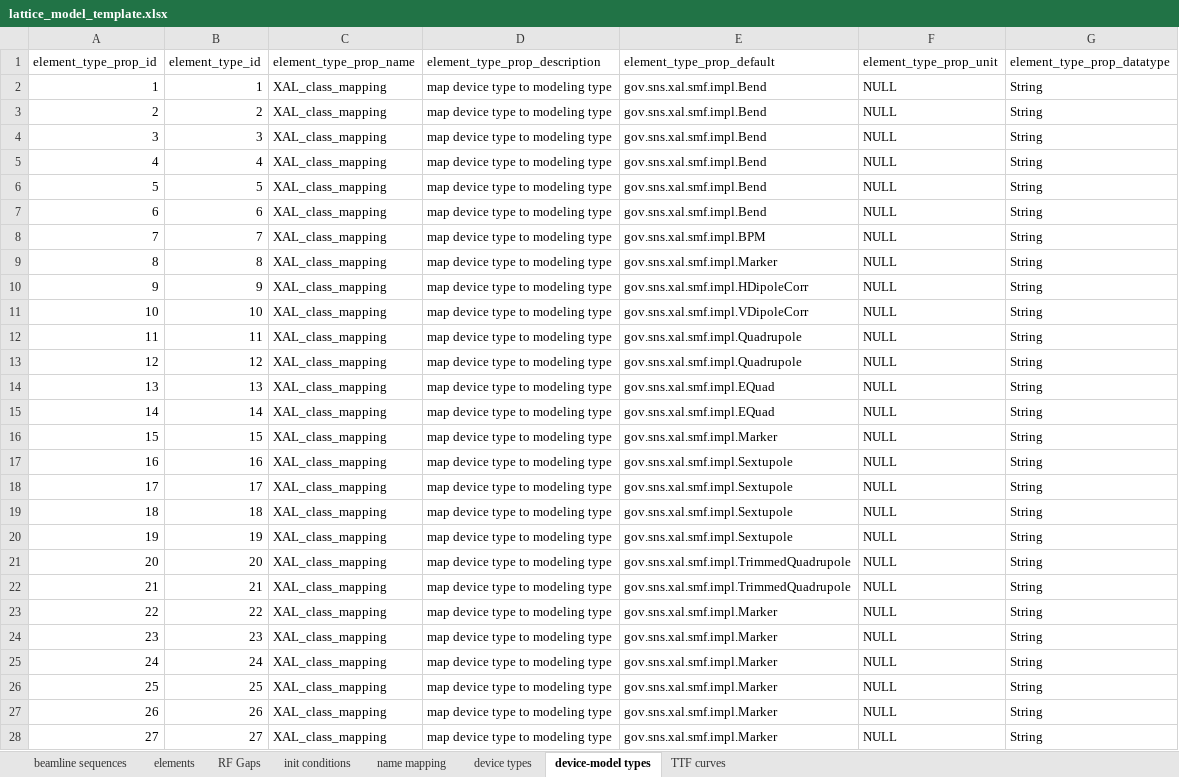
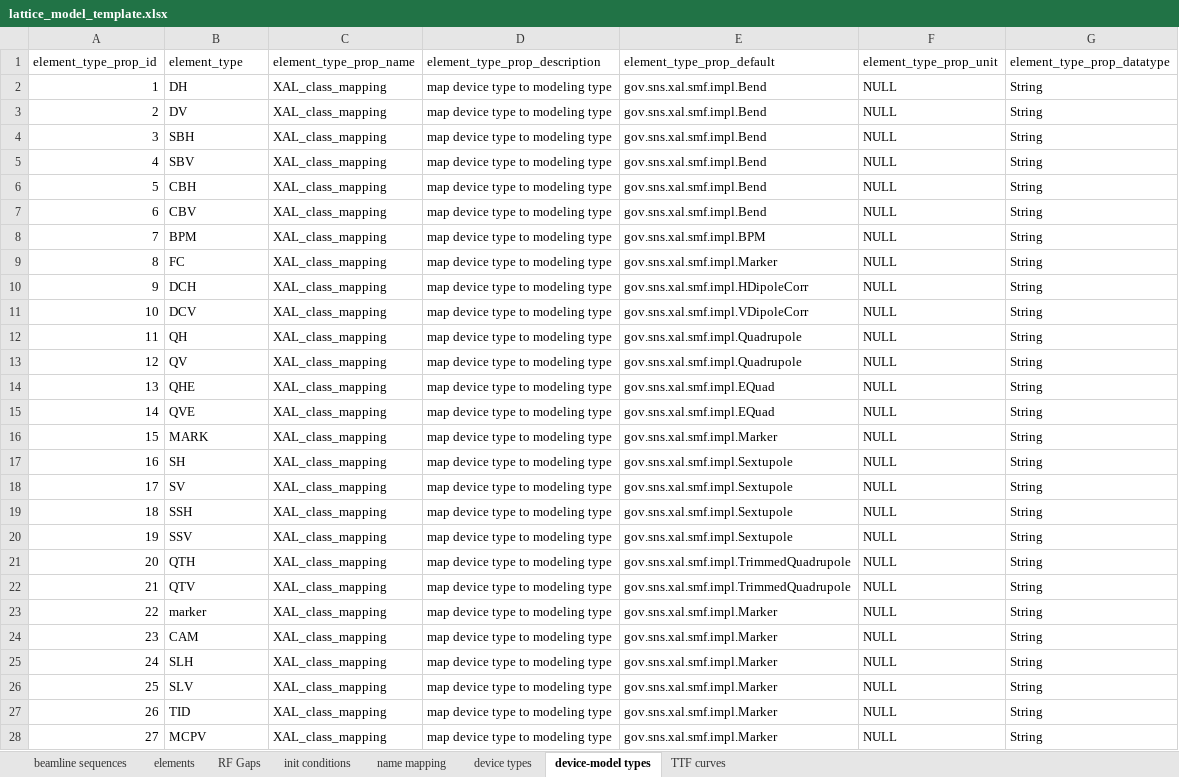
Before and after one commit to AcceleratorDatabase/heps-db-lattice_model, an Excel workbook: modelDB/data/lattice_model_template.xlsx, sheet device-model types, drawn as a sheet; only a part is shown; values as stored, in another font and other column widths than the file's, no borders; the diff covers the shown part only; the diff names each change by its address in the sheet, - before the commit and + after, or states it on an @@ line.

```diff
--- a/modelDB/data/lattice_model_template.xlsx (sheet device-model types)
+++ b/modelDB/data/lattice_model_template.xlsx (sheet device-model types)
-B1: element_type_id
+B1: element_type
-B2 (element_type): 1
+B2 (element_type): DH
-B3 (element_type): 2
+B3 (element_type): DV
-B4 (element_type): 3
+B4 (element_type): SBH
-B5 (element_type): 4
+B5 (element_type): SBV
-B6 (element_type): 5
+B6 (element_type): CBH
-B7 (element_type): 6
+B7 (element_type): CBV
-B8 (element_type): 7
+B8 (element_type): BPM
-B9 (element_type): 8
+B9 (element_type): FC
-B10 (element_type): 9
+B10 (element_type): DCH
-B11 (element_type): 10
+B11 (element_type): DCV
-B12 (element_type): 11
+B12 (element_type): QH
-B13 (element_type): 12
+B13 (element_type): QV
-B14 (element_type): 13
+B14 (element_type): QHE
-B15 (element_type): 14
+B15 (element_type): QVE
-B16 (element_type): 15
+B16 (element_type): MARK
-B17 (element_type): 16
+B17 (element_type): SH
-B18 (element_type): 17
+B18 (element_type): SV
-B19 (element_type): 18
+B19 (element_type): SSH
-B20 (element_type): 19
+B20 (element_type): SSV
-B21 (element_type): 20
+B21 (element_type): QTH
-B22 (element_type): 21
+B22 (element_type): QTV
-B23 (element_type): 22
+B23 (element_type): marker
-B24 (element_type): 23
+B24 (element_type): CAM
-B25 (element_type): 24
+B25 (element_type): SLH
-B26 (element_type): 25
+B26 (element_type): SLV
-B27 (element_type): 26
+B27 (element_type): TID
-B28 (element_type): 27
+B28 (element_type): MCPV
```
Also changed, not shown: 35 edited cells elsewhere in this sheet.
